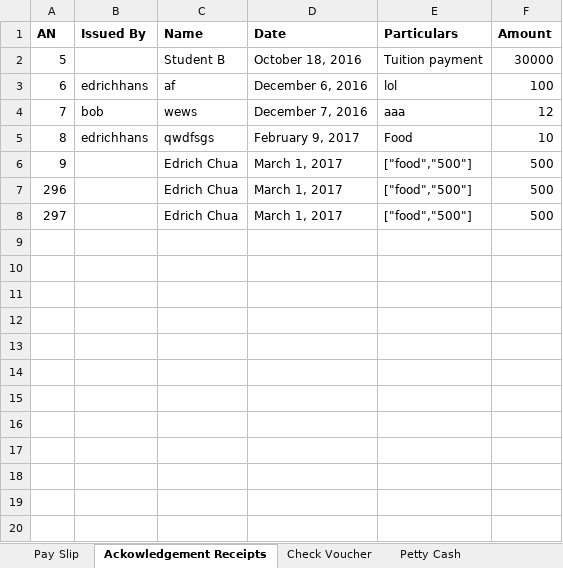
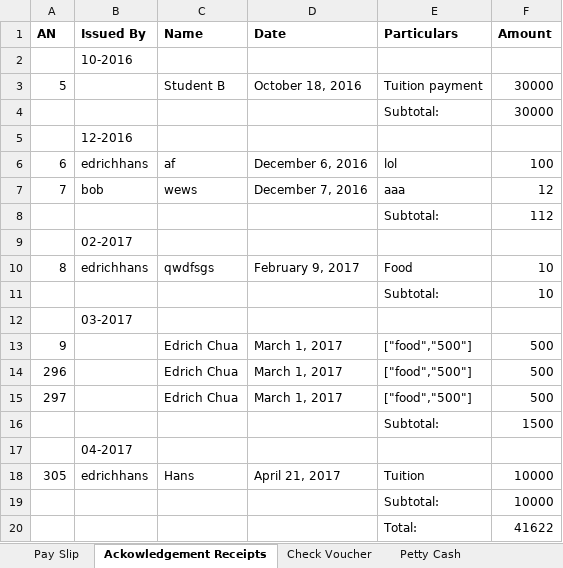
Before and after one commit to edrichhans/ApplesAndBerries, an Excel workbook: uploads/report.xlsx, sheet Ackowledgement Receipts, drawn as a sheet; values as stored, in another font and other column widths than the file's, no borders; the diff names each change by its address in the sheet, - before the commit and + after, or states it on an @@ line.

```diff
--- a/uploads/report.xlsx (sheet Ackowledgement Receipts)
+++ b/uploads/report.xlsx (sheet Ackowledgement Receipts)
+row 2:  | 10-2016
+row 4:  |  |  |  | Subtotal: | 30000
+row 5:  | 12-2016
+row 8:  |  |  |  | Subtotal: | 112
+row 9:  | 02-2017
+row 11:  |  |  |  | Subtotal: | 10
+row 12:  | 03-2017
+row 16:  |  |  |  | Subtotal: | 1500
+row 17:  | 04-2017
+row 18: 305 | edrichhans | Hans | April 21, 2017 | Tuition | 10000
+row 19:  |  |  |  | Subtotal: | 10000
+row 20:  |  |  |  | Total: | 41622
```
Also changed, not shown: sheet Pay Slip, sheet Petty Cash, sheet Check Voucher, 20 other files.
